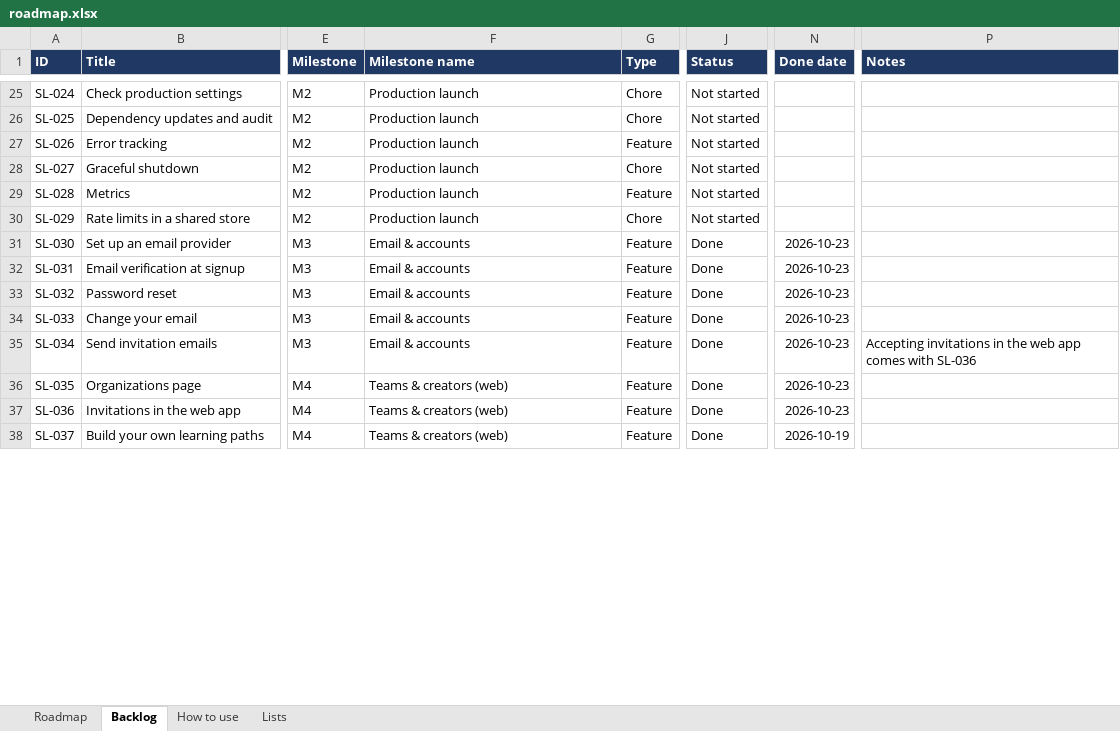
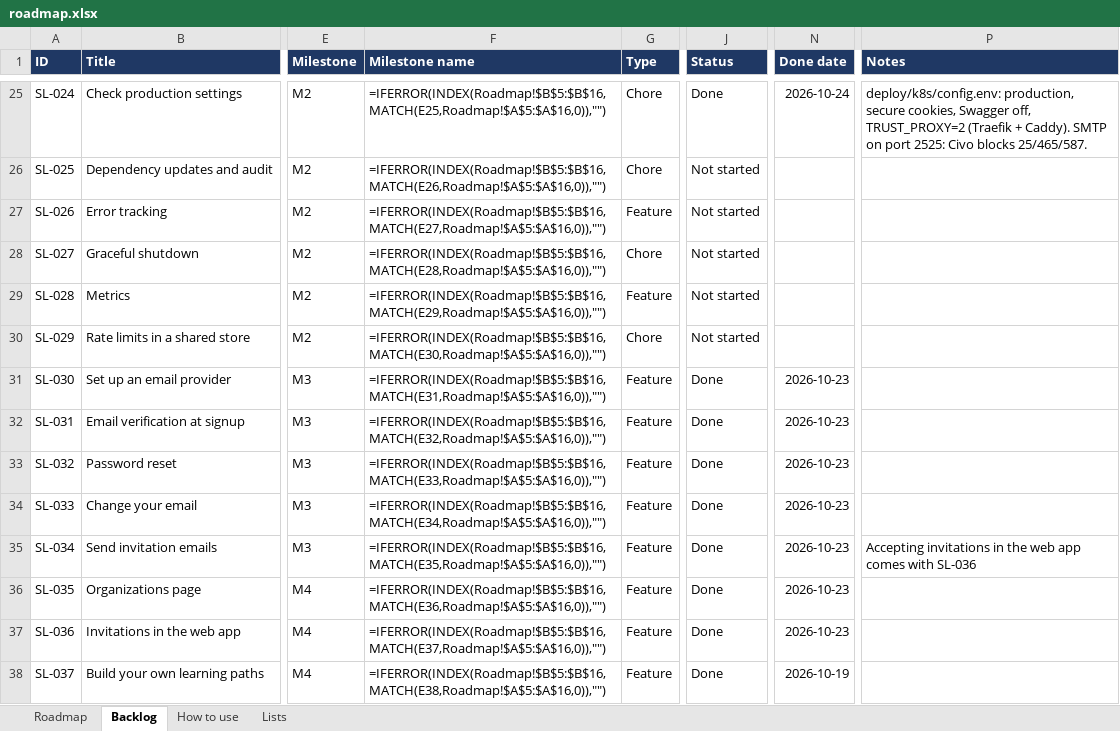
Before and after one commit to coolsamk7/gradiaqo, an Excel workbook: roadmap.xlsx, sheet Backlog, drawn as a sheet; only a part is shown, gaps mark what is left out; values as stored, in another font and other column widths than the file's, no borders; formulas without a stored value are shown as written; conditional formats and table styles not drawn; the diff covers the shown part only; the diff names each change by its address in the sheet, - before the commit and + after, or states it on an @@ line.

```diff
--- a/roadmap.xlsx (sheet Backlog)
+++ b/roadmap.xlsx (sheet Backlog)
-F25 (Milestone name): Production launch
+F25 (Milestone name): =IFERROR(INDEX(Roadmap!$B$5:$B$16,MATCH(E25,Roadmap!$A$5:$A$16,0)),"")
-J25 (Status): Not started
+J25 (Status): Done
-N25 (Done date): (empty)
+N25 (Done date): 2026-10-24
-P25 (Notes): (empty)
+P25 (Notes): deploy/k8s/config.env: production, secure cookies, Swagger off, TRUST_PROXY=2 (Traefik + Caddy). SMTP on port 2525: Civo blocks 25/465/587.
-F26 (Milestone name): Production launch
+F26 (Milestone name): =IFERROR(INDEX(Roadmap!$B$5:$B$16,MATCH(E26,Roadmap!$A$5:$A$16,0)),"")
-F27 (Milestone name): Production launch
+F27 (Milestone name): =IFERROR(INDEX(Roadmap!$B$5:$B$16,MATCH(E27,Roadmap!$A$5:$A$16,0)),"")
-F28 (Milestone name): Production launch
+F28 (Milestone name): =IFERROR(INDEX(Roadmap!$B$5:$B$16,MATCH(E28,Roadmap!$A$5:$A$16,0)),"")
-F29 (Milestone name): Production launch
+F29 (Milestone name): =IFERROR(INDEX(Roadmap!$B$5:$B$16,MATCH(E29,Roadmap!$A$5:$A$16,0)),"")
-F30 (Milestone name): Production launch
+F30 (Milestone name): =IFERROR(INDEX(Roadmap!$B$5:$B$16,MATCH(E30,Roadmap!$A$5:$A$16,0)),"")
-F31 (Milestone name): Email & accounts
+F31 (Milestone name): =IFERROR(INDEX(Roadmap!$B$5:$B$16,MATCH(E31,Roadmap!$A$5:$A$16,0)),"")
-F32 (Milestone name): Email & accounts
+F32 (Milestone name): =IFERROR(INDEX(Roadmap!$B$5:$B$16,MATCH(E32,Roadmap!$A$5:$A$16,0)),"")
-F33 (Milestone name): Email & accounts
+F33 (Milestone name): =IFERROR(INDEX(Roadmap!$B$5:$B$16,MATCH(E33,Roadmap!$A$5:$A$16,0)),"")
-F34 (Milestone name): Email & accounts
+F34 (Milestone name): =IFERROR(INDEX(Roadmap!$B$5:$B$16,MATCH(E34,Roadmap!$A$5:$A$16,0)),"")
-F35 (Milestone name): Email & accounts
+F35 (Milestone name): =IFERROR(INDEX(Roadmap!$B$5:$B$16,MATCH(E35,Roadmap!$A$5:$A$16,0)),"")
-F36 (Milestone name): Teams & creators (web)
+F36 (Milestone name): =IFERROR(INDEX(Roadmap!$B$5:$B$16,MATCH(E36,Roadmap!$A$5:$A$16,0)),"")
-F37 (Milestone name): Teams & creators (web)
+F37 (Milestone name): =IFERROR(INDEX(Roadmap!$B$5:$B$16,MATCH(E37,Roadmap!$A$5:$A$16,0)),"")
-F38 (Milestone name): Teams & creators (web)
+F38 (Milestone name): =IFERROR(INDEX(Roadmap!$B$5:$B$16,MATCH(E38,Roadmap!$A$5:$A$16,0)),"")
```
Also changed, not shown: 29 added rows and 69 edited cells elsewhere in this sheet, sheet Roadmap, sheet Lists, sheet How to use.
